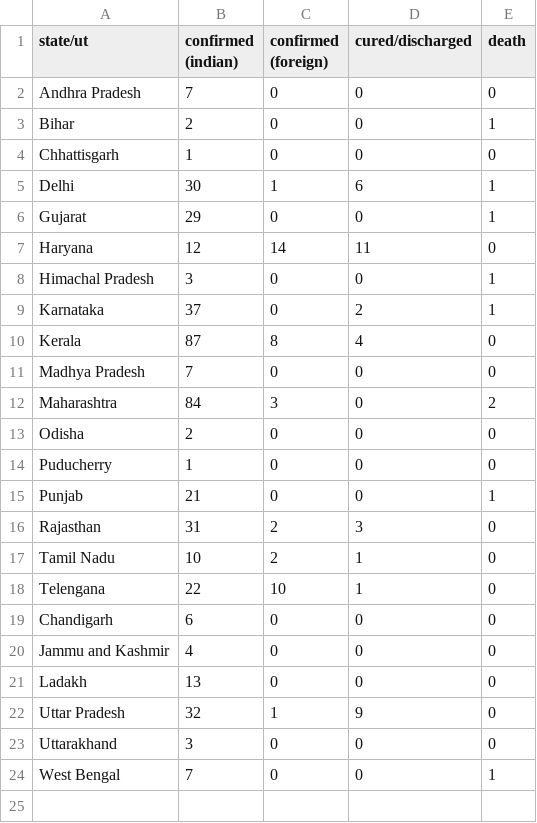
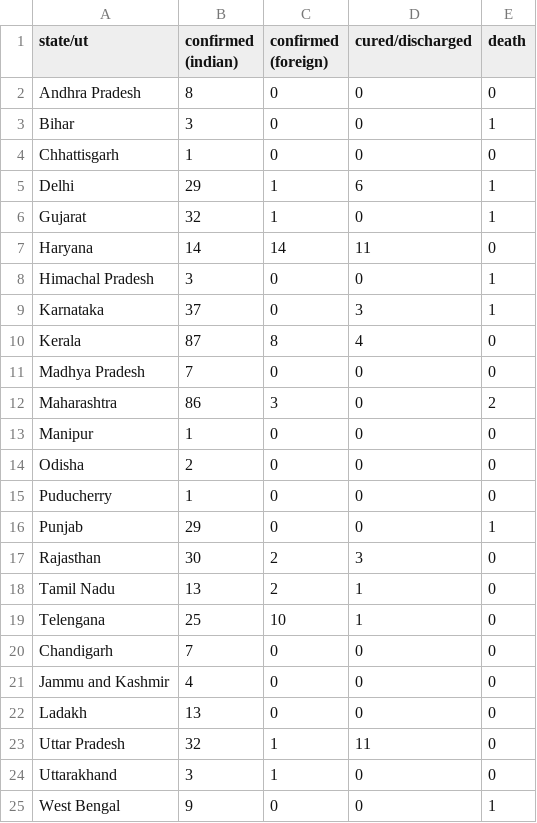
Before and after one commit to bauripalash/ncov-19-india, a CSV file: data/2020-03-24.csv, drawn as a sheet.

```diff
--- a/data/2020-03-24.csv
+++ b/data/2020-03-24.csv
@@ -1,24 +1,25 @@
 state/ut,confirmed (indian),confirmed (foreign),cured/discharged,death
-Andhra Pradesh,7,0,0,0
-Bihar,2,0,0,1
+Andhra Pradesh,8,0,0,0
+Bihar,3,0,0,1
 Chhattisgarh,1,0,0,0
-Delhi,30,1,6,1
-Gujarat,29,0,0,1
-Haryana,12,14,11,0
+Delhi,29,1,6,1
+Gujarat,32,1,0,1
+Haryana,14,14,11,0
 Himachal Pradesh,3,0,0,1
-Karnataka,37,0,2,1
+Karnataka,37,0,3,1
 Kerala,87,8,4,0
 Madhya Pradesh,7,0,0,0
-Maharashtra,84,3,0,2
+Maharashtra,86,3,0,2
+Manipur,1,0,0,0
 Odisha,2,0,0,0
 Puducherry,1,0,0,0
-Punjab,21,0,0,1
-Rajasthan,31,2,3,0
-Tamil Nadu,10,2,1,0
-Telengana,22,10,1,0
-Chandigarh,6,0,0,0
+Punjab,29,0,0,1
+Rajasthan,30,2,3,0
+Tamil Nadu,13,2,1,0
+Telengana,25,10,1,0
+Chandigarh,7,0,0,0
 Jammu and Kashmir,4,0,0,0
 Ladakh,13,0,0,0
-Uttar Pradesh,32,1,9,0
-Uttarakhand,3,0,0,0
-West Bengal,7,0,0,1
+Uttar Pradesh,32,1,11,0
+Uttarakhand,3,1,0,0
+West Bengal,9,0,0,1
```
Also changed, not shown: 1 other file.
